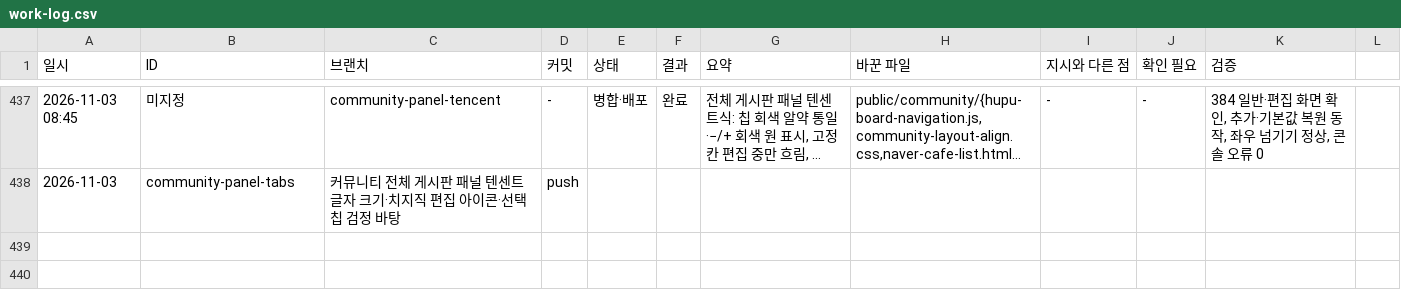
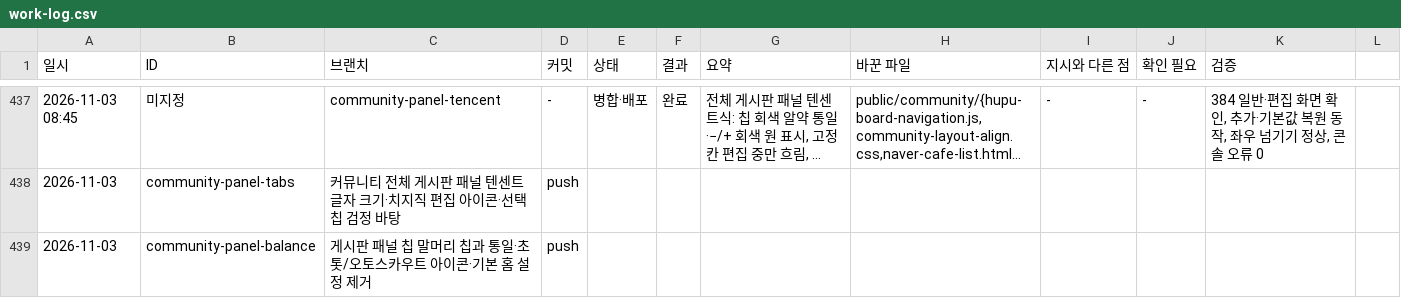
Before and after one commit to bobaekimboae/bobaedream, a CSV file: reports/work-log.csv, drawn as a sheet; only a part is shown, gaps mark what is left out; long unchanged cells end in …; the diff names each change by its address in the sheet, - before the commit and + after, or states it on an @@ line.

```diff
--- a/reports/work-log.csv
+++ b/reports/work-log.csv
+row 439: 2026-11-03 | community-panel-balance | 게시판 패널 칩 말머리 칩과 통일·초톳/오토스카우트 아이콘·기본 홈 설정 제거 | push
```
Also changed, not shown: 9 other files.
